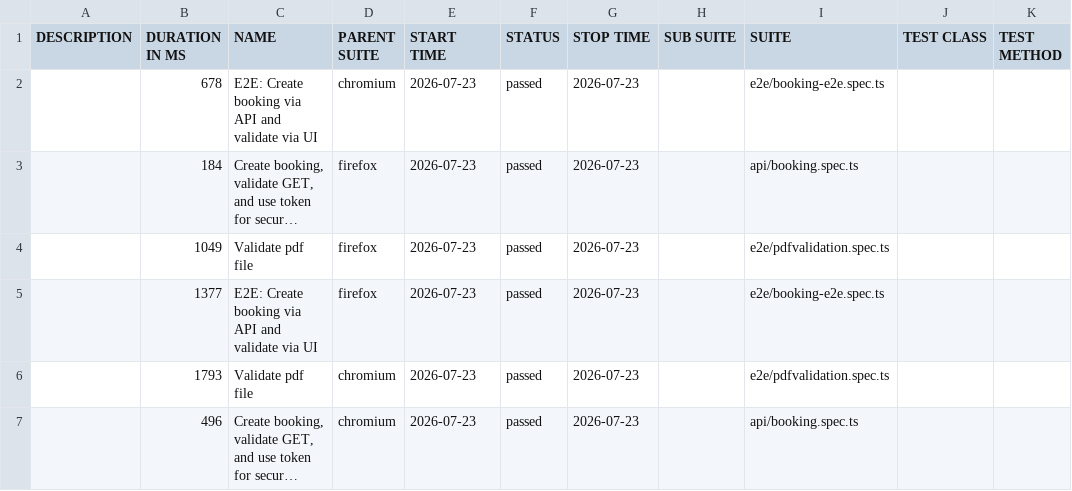
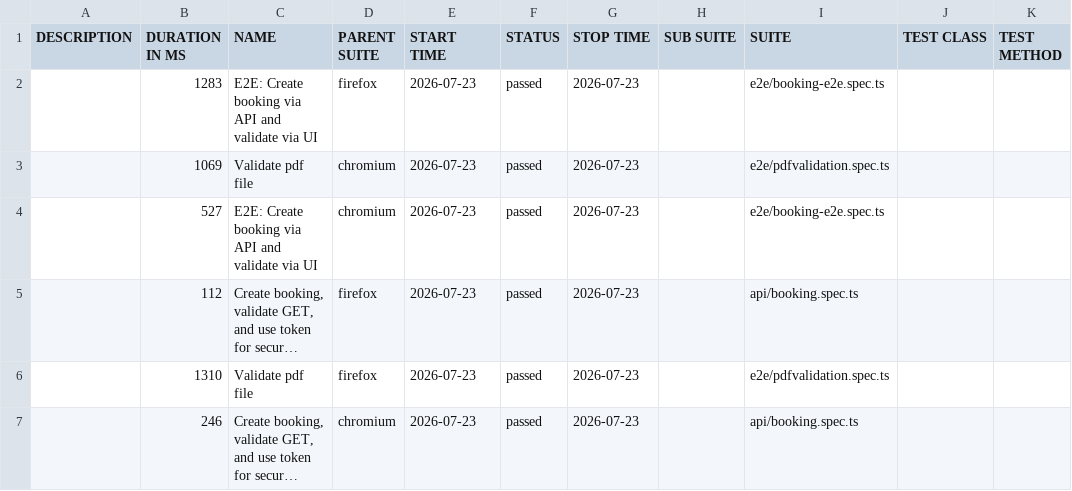
Before and after one commit to bastabdash-repo/playwrite_e2e_framework, a CSV file: data/suites.csv, drawn as a sheet; long unchanged cells end in …; removed rows and columns are numbered as before the commit, all else as after; the diff names each change by its address in the sheet, - before the commit and + after, or states it on an @@ line.

```diff
--- a/data/suites.csv
+++ b/data/suites.csv
+row 2:  | 1283 | E2E: Create booking via API and validate via UI | firefox | 2026-07-23 | passed | 2026-07-23 |  | e2e/booking-e2e.spec.ts
+row 3:  | 1069 | Validate pdf file | chromium | 2026-07-23 | passed | 2026-07-23 |  | e2e/pdfvalidation.spec.ts
-B4 (DURATION IN MS): 678
+B4 (DURATION IN MS): 527
-B5 (DURATION IN MS): 184
+B5 (DURATION IN MS): 112
-B6 (DURATION IN MS): 1049
+B6 (DURATION IN MS): 1310
-row 5:  | 1377 | E2E: Create booking via API and validate via UI | firefox | 2026-07-23 | passed | 2026-07-23 |  | e2e/booking-e2e.spec.ts
-row 6:  | 1793 | Validate pdf file | chromium | 2026-07-23 | passed | 2026-07-23 |  | e2e/pdfvalidation.spec.ts
-B7 (DURATION IN MS): 496
+B7 (DURATION IN MS): 246
```
Also changed, not shown: 26 other files.
